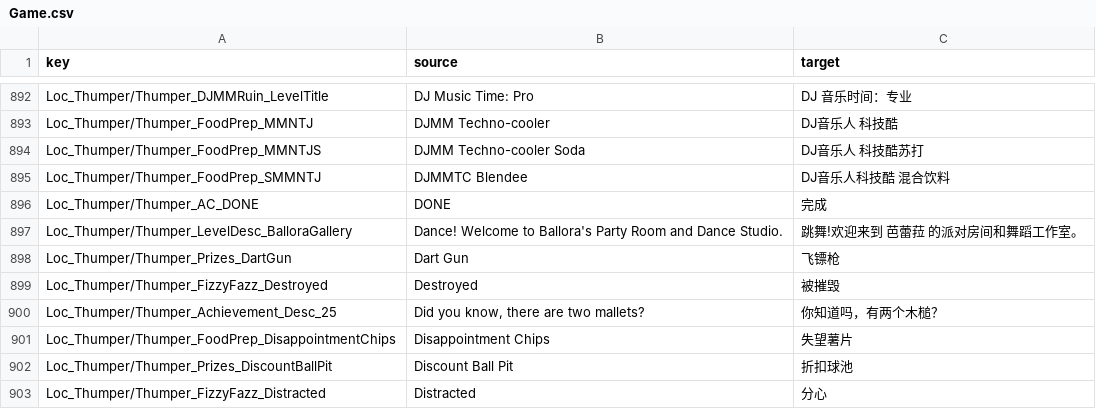
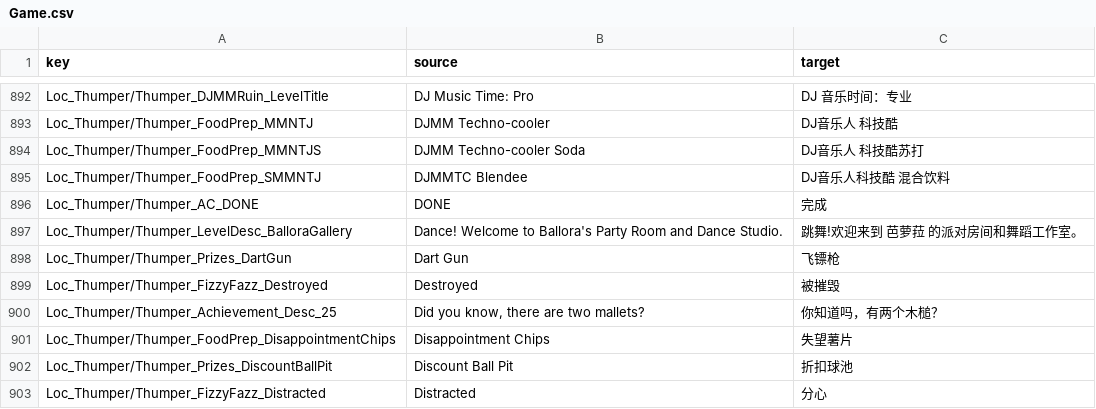
Before and after one commit to HanFengRuYue/FNAF-HelpWanted2_Chinese, a CSV file: src/Game.csv, drawn as a sheet; only a part is shown, gaps mark what is left out.

Commit message:
更新 Game.csv

```diff
--- a/src/Game.csv
+++ b/src/Game.csv
@@ -924,3 +924,3 @@ Loc_Thumper/Thumper_FoodPrep_SMMNTJ,DJMMTC Blendee,DJ音乐人科技酷 混合
 Loc_Thumper/Thumper_AC_DONE,DONE,完成
-Loc_Thumper/Thumper_LevelDesc_BalloraGallery,Dance! Welcome to Ballora's Party Room and Dance Studio.,跳舞!欢迎来到 芭蕾菈 的派对房间和舞蹈工作室。
+Loc_Thumper/Thumper_LevelDesc_BalloraGallery,Dance! Welcome to Ballora's Party Room and Dance Studio.,跳舞!欢迎来到 芭萝菈 的派对房间和舞蹈工作室。
 Loc_Thumper/Thumper_Prizes_DartGun,Dart Gun,飞镖枪
```
